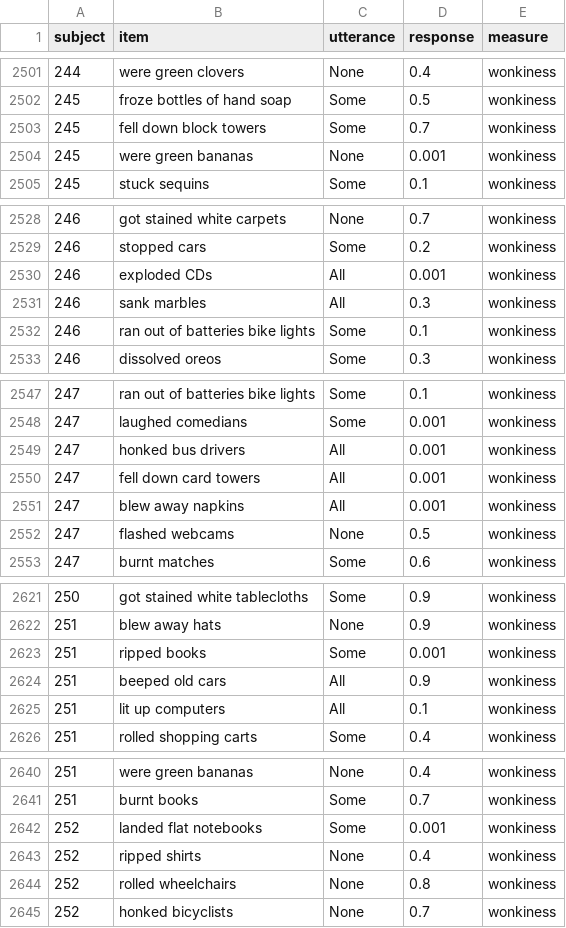
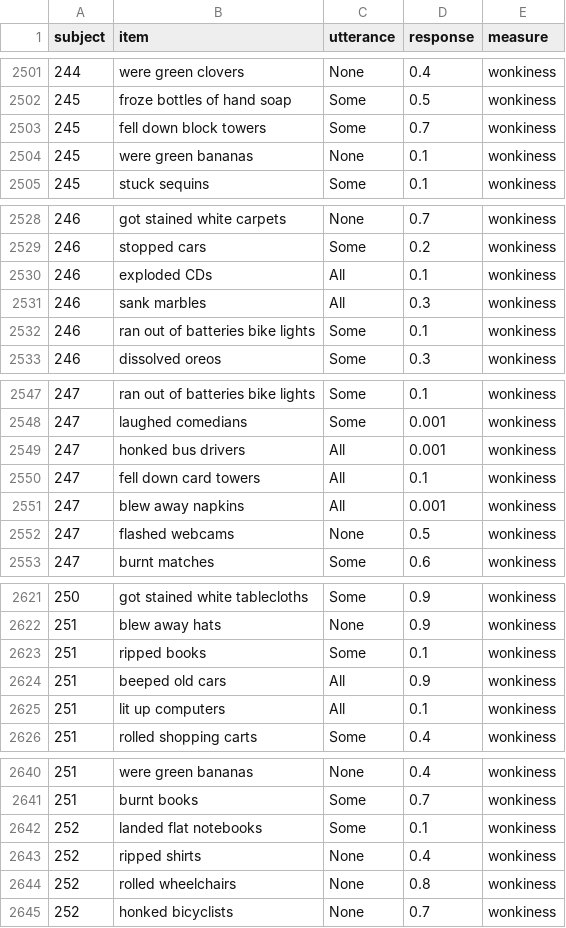
Before and after one commit to thegricean/sinking-marbles, a CSV file: writing/_2015/_journal_cognition/data/empirical.csv, drawn as a sheet; only a part is shown, gaps mark what is left out; the diff covers the shown part only.

```diff
--- a/writing/_2015/_journal_cognition/data/empirical.csv
+++ b/writing/_2015/_journal_cognition/data/empirical.csv
@@ -2503,3 +2503,3 @@ subject,item,utterance,response,measure
 245,fell down block towers,Some,0.7,wonkiness
-245,were green bananas,None,0.001,wonkiness
+245,were green bananas,None,0.1,wonkiness
 245,stuck sequins,Some,0.1,wonkiness
@@ -2529,3 +2529,3 @@ subject,item,utterance,response,measure
 246,stopped cars,Some,0.2,wonkiness
-246,exploded CDs,All,0.001,wonkiness
+246,exploded CDs,All,0.1,wonkiness
 246,sank marbles,All,0.3,wonkiness
@@ -2549,3 +2549,3 @@ subject,item,utterance,response,measure
 247,honked bus drivers,All,0.001,wonkiness
-247,fell down card towers,All,0.001,wonkiness
+247,fell down card towers,All,0.1,wonkiness
 247,blew away napkins,All,0.001,wonkiness
@@ -2622,3 +2622,3 @@ subject,item,utterance,response,measure
 251,blew away hats,None,0.9,wonkiness
-251,ripped books,Some,0.001,wonkiness
+251,ripped books,Some,0.1,wonkiness
 251,beeped old cars,All,0.9,wonkiness
@@ -2641,3 +2641,3 @@ subject,item,utterance,response,measure
 251,burnt books,Some,0.7,wonkiness
-252,landed flat notebooks,Some,0.001,wonkiness
+252,landed flat notebooks,Some,0.1,wonkiness
 252,ripped shirts,None,0.4,wonkiness
```
Also changed, not shown: 14 edited cells elsewhere in this file, 1 other file.
